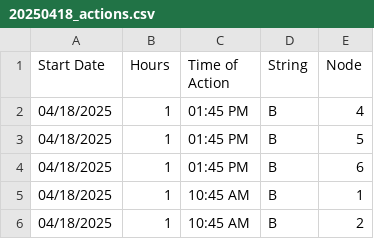
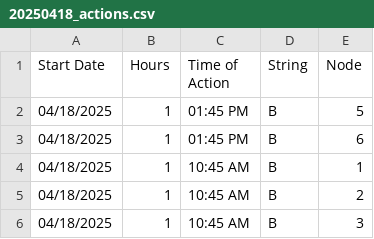
Before and after one commit to hectorpena19/SmartWaterRepo, a CSV file: 20250418_actions.csv, drawn as a sheet; only a part is shown; the shorter side is filled out with more unchanged rows; the diff names each change by its address in the sheet, - before the commit and + after, or states it on an @@ line.

Commit message:
Removed row from 20250418_actions.csv

```diff
--- a/20250418_actions.csv
+++ b/20250418_actions.csv
-row 2: 04/18/2025 | 1 | 01:45 PM | B | 4
```
